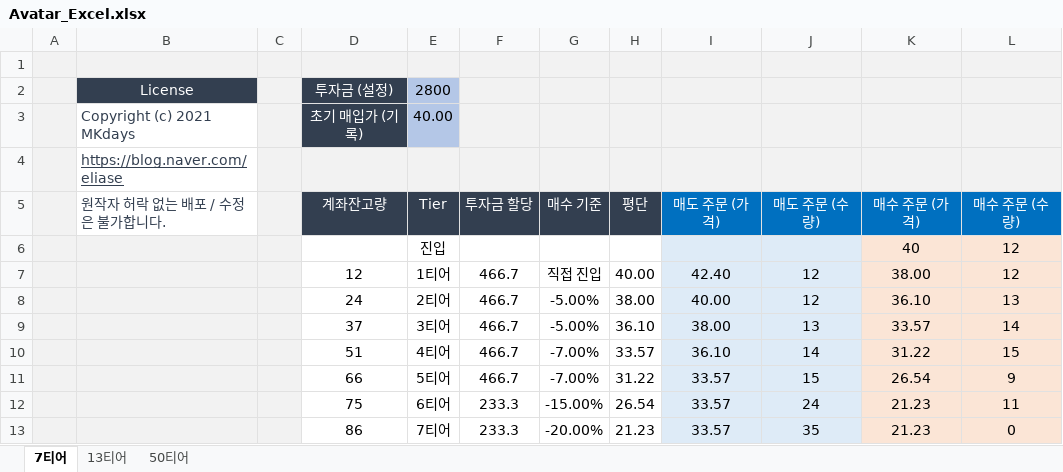
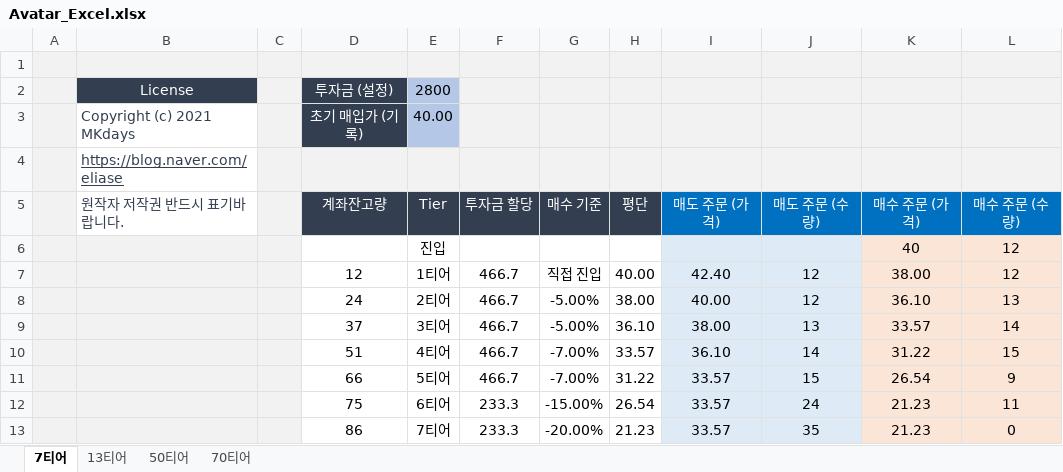
Before and after one commit to MKdays/Idea, an Excel workbook: Avatar_Excel.xlsx, sheet 7티어, drawn as a sheet; values as stored, in another font and other column widths than the file's, no borders; the diff names each change by its address in the sheet, - before the commit and + after, or states it on an @@ line.

```diff
--- a/Avatar_Excel.xlsx (sheet 7티어)
+++ b/Avatar_Excel.xlsx (sheet 7티어)
+sheet tab: 70티어
-B5: 원작자 허락 없는 배포 / 수정은 불가합니다.
+B5: 원작자 저작권 반드시 표기바랍니다.
```
Also changed, not shown: sheet 50티어, sheet 13티어, formulas that keep their value, charts or pictures.
